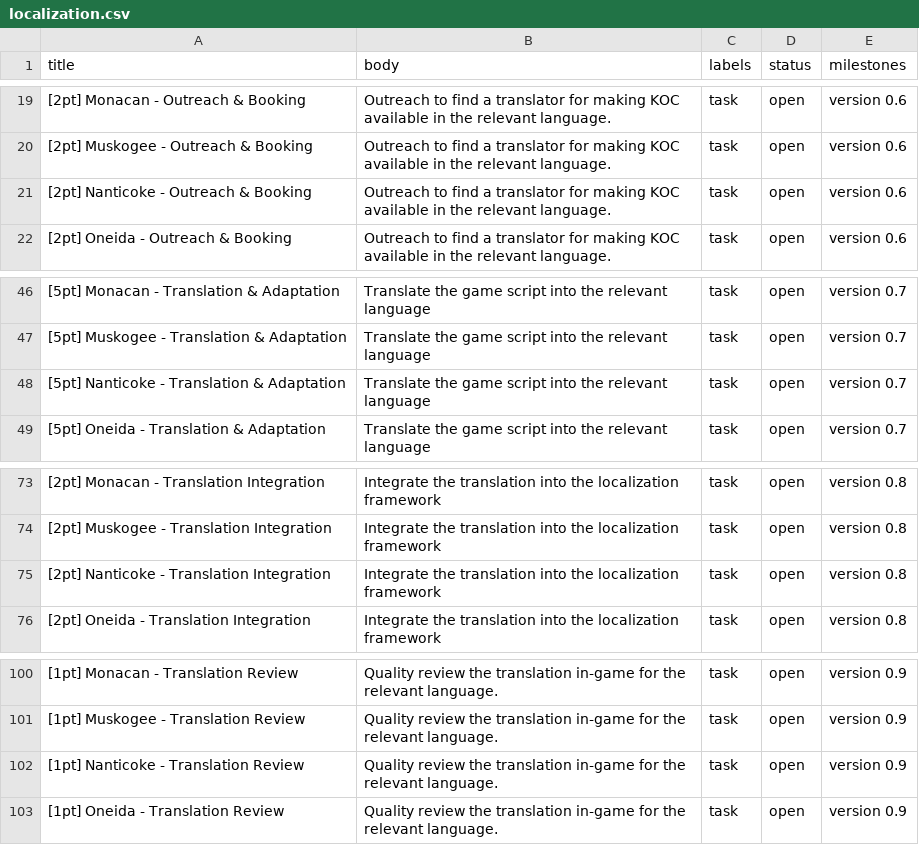
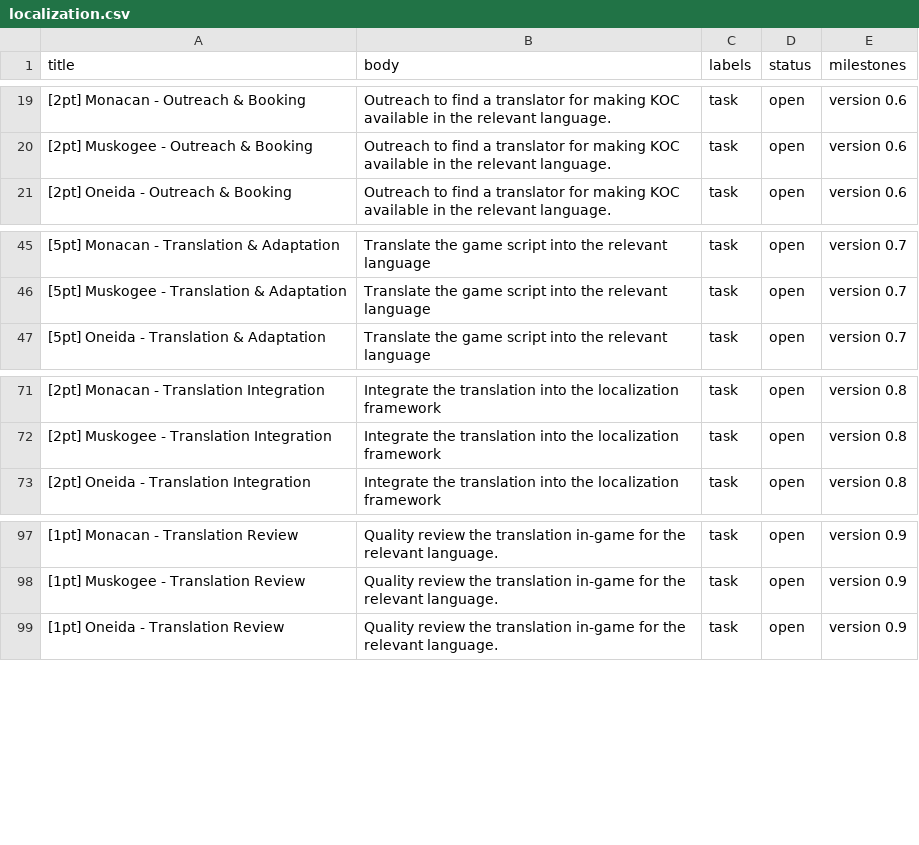
Before and after one commit to AppalachiaInteractive/com.appalachia.legal, a CSV file: work/localization.csv, drawn as a sheet; only a part is shown, gaps mark what is left out.

```diff
--- a/work/localization.csv
+++ b/work/localization.csv
@@ -20,3 +20,2 @@ title,body,labels,status,milestones
 [2pt] Muskogee - Outreach & Booking,Outreach to find a translator for making KOC available in the relevant language.,task,open,version 0.6
-[2pt] Nanticoke - Outreach & Booking,Outreach to find a translator for making KOC available in the relevant language.,task,open,version 0.6
 [2pt] Oneida - Outreach & Booking,Outreach to find a translator for making KOC available in the relevant language.,task,open,version 0.6
@@ -47,3 +46,2 @@ title,body,labels,status,milestones
 [5pt] Muskogee - Translation & Adaptation,Translate the game script into the relevant language,task,open,version 0.7
-[5pt] Nanticoke - Translation & Adaptation,Translate the game script into the relevant language,task,open,version 0.7
 [5pt] Oneida - Translation & Adaptation,Translate the game script into the relevant language,task,open,version 0.7
@@ -74,3 +72,2 @@ title,body,labels,status,milestones
 [2pt] Muskogee - Translation Integration,Integrate the translation into the localization framework,task,open,version 0.8
-[2pt] Nanticoke - Translation Integration,Integrate the translation into the localization framework,task,open,version 0.8
 [2pt] Oneida - Translation Integration,Integrate the translation into the localization framework,task,open,version 0.8
@@ -101,3 +98,2 @@ title,body,labels,status,milestones
 [1pt] Muskogee - Translation Review,Quality review the translation in-game for the relevant language.,task,open,version 0.9
-[1pt] Nanticoke - Translation Review,Quality review the translation in-game for the relevant language.,task,open,version 0.9
 [1pt] Oneida - Translation Review,Quality review the translation in-game for the relevant language.,task,open,version 0.9
```
Also changed, not shown: work/media.csv, work/quality-control.csv, 1 other file.
